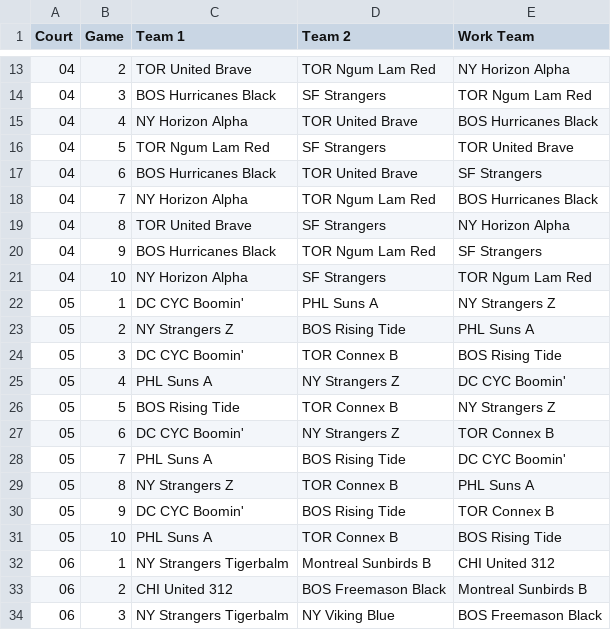
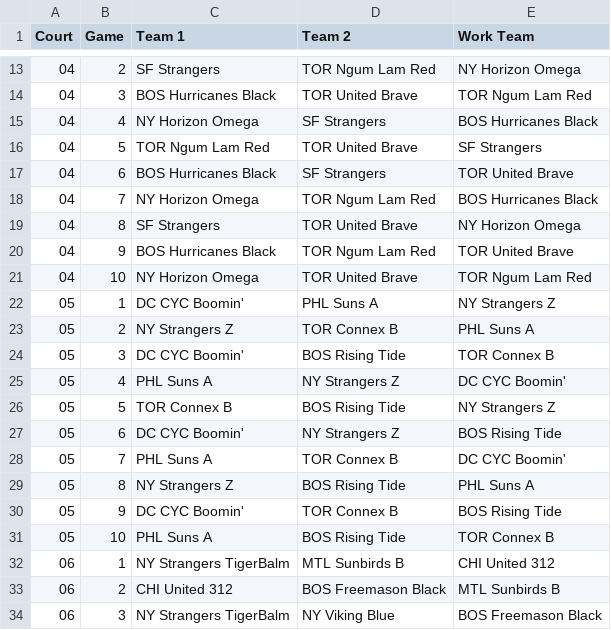
Before and after one commit to yelaura/ny-mini, a CSV file: 2023/csvs/M_Scoresheets.csv, drawn as a sheet; only a part is shown, gaps mark what is left out; the diff covers the shown part only.

```diff
--- a/2023/csvs/M_Scoresheets.csv
+++ b/2023/csvs/M_Scoresheets.csv
@@ -13,22 +13,22 @@ Court,Game,Team 1,Team 2,Work Team
-04,2,TOR United Brave,TOR Ngum Lam Red,NY Horizon Alpha
-04,3,BOS Hurricanes Black,SF Strangers,TOR Ngum Lam Red
-04,4,NY Horizon Alpha,TOR United Brave,BOS Hurricanes Black
-04,5,TOR Ngum Lam Red,SF Strangers,TOR United Brave
-04,6,BOS Hurricanes Black,TOR United Brave,SF Strangers
-04,7,NY Horizon Alpha,TOR Ngum Lam Red,BOS Hurricanes Black
-04,8,TOR United Brave,SF Strangers,NY Horizon Alpha
-04,9,BOS Hurricanes Black,TOR Ngum Lam Red,SF Strangers
-04,10,NY Horizon Alpha,SF Strangers,TOR Ngum Lam Red
+04,2,SF Strangers,TOR Ngum Lam Red,NY Horizon Omega
+04,3,BOS Hurricanes Black,TOR United Brave,TOR Ngum Lam Red
+04,4,NY Horizon Omega,SF Strangers,BOS Hurricanes Black
+04,5,TOR Ngum Lam Red,TOR United Brave,SF Strangers
+04,6,BOS Hurricanes Black,SF Strangers,TOR United Brave
+04,7,NY Horizon Omega,TOR Ngum Lam Red,BOS Hurricanes Black
+04,8,SF Strangers,TOR United Brave,NY Horizon Omega
+04,9,BOS Hurricanes Black,TOR Ngum Lam Red,TOR United Brave
+04,10,NY Horizon Omega,TOR United Brave,TOR Ngum Lam Red
 05,1,DC CYC Boomin',PHL Suns A,NY Strangers Z
-05,2,NY Strangers Z,BOS Rising Tide,PHL Suns A
-05,3,DC CYC Boomin',TOR Connex B,BOS Rising Tide
+05,2,NY Strangers Z,TOR Connex B,PHL Suns A
+05,3,DC CYC Boomin',BOS Rising Tide,TOR Connex B
 05,4,PHL Suns A,NY Strangers Z,DC CYC Boomin'
-05,5,BOS Rising Tide,TOR Connex B,NY Strangers Z
-05,6,DC CYC Boomin',NY Strangers Z,TOR Connex B
-05,7,PHL Suns A,BOS Rising Tide,DC CYC Boomin'
-05,8,NY Strangers Z,TOR Connex B,PHL Suns A
-05,9,DC CYC Boomin',BOS Rising Tide,TOR Connex B
-05,10,PHL Suns A,TOR Connex B,BOS Rising Tide
-06,1,NY Strangers Tigerbalm,Montreal Sunbirds B,CHI United 312
-06,2,CHI United 312,BOS Freemason Black,Montreal Sunbirds B
-06,3,NY Strangers Tigerbalm,NY Viking Blue,BOS Freemason Black
+05,5,TOR Connex B,BOS Rising Tide,NY Strangers Z
+05,6,DC CYC Boomin',NY Strangers Z,BOS Rising Tide
+05,7,PHL Suns A,TOR Connex B,DC CYC Boomin'
+05,8,NY Strangers Z,BOS Rising Tide,PHL Suns A
+05,9,DC CYC Boomin',TOR Connex B,BOS Rising Tide
+05,10,PHL Suns A,BOS Rising Tide,TOR Connex B
+06,1,NY Strangers TigerBalm,MTL Sunbirds B,CHI United 312
+06,2,CHI United 312,BOS Freemason Black,MTL Sunbirds B
+06,3,NY Strangers TigerBalm,NY Viking Blue,BOS Freemason Black
```
Also changed, not shown: 142 edited cells elsewhere in this file, 2023/csvs/W_Scoresheets.csv, 8 other files.
